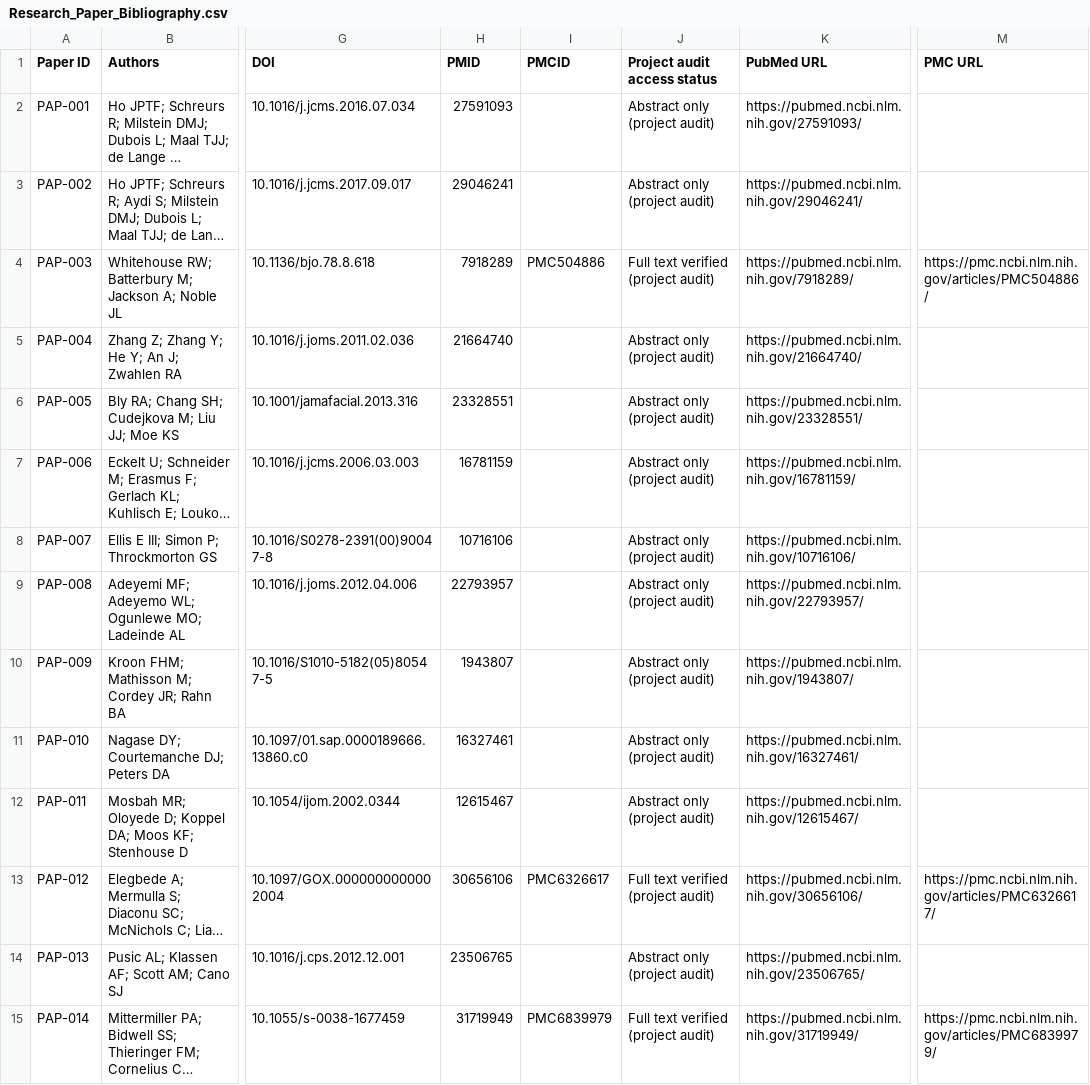
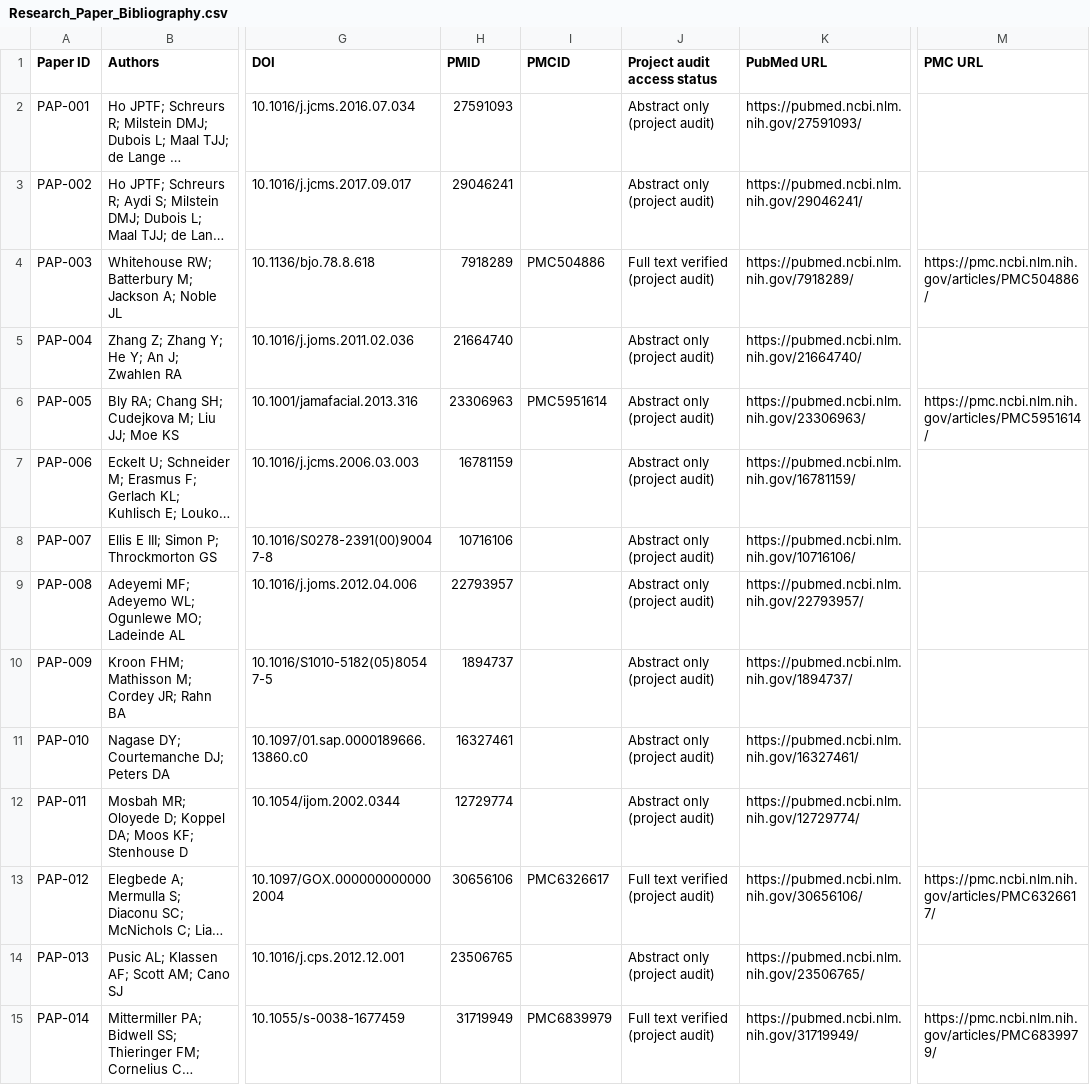
Before and after one commit to sadiyasyed28/sadie1, a CSV file: references/Books/Research_Paper_Bibliography.csv, drawn as a sheet; only a part is shown, gaps mark what is left out; long unchanged cells end in …; the diff names each change by its address in the sheet, - before the commit and + after, or states it on an @@ line.

Commit message:
Correct three research registry PubMed identifiers against PubMed records

```diff
--- a/references/Books/Research_Paper_Bibliography.csv
+++ b/references/Books/Research_Paper_Bibliography.csv
-H6 (PMID): 23328551
+H6 (PMID): 23306963
-I6 (PMCID): (empty)
+I6 (PMCID): PMC5951614
-K6 (PubMed URL): https://pubmed.ncbi.nlm.nih.gov/23328551/
+K6 (PubMed URL): https://pubmed.ncbi.nlm.nih.gov/23306963/
-M6 (PMC URL): (empty)
+M6 (PMC URL): https://pmc.ncbi.nlm.nih.gov/articles/PMC5951614/
-H10 (PMID): 1943807
+H10 (PMID): 1894737
-K10 (PubMed URL): https://pubmed.ncbi.nlm.nih.gov/1943807/
+K10 (PubMed URL): https://pubmed.ncbi.nlm.nih.gov/1894737/
-H12 (PMID): 12615467
+H12 (PMID): 12729774
-K12 (PubMed URL): https://pubmed.ncbi.nlm.nih.gov/12615467/
+K12 (PubMed URL): https://pubmed.ncbi.nlm.nih.gov/12729774/
```
